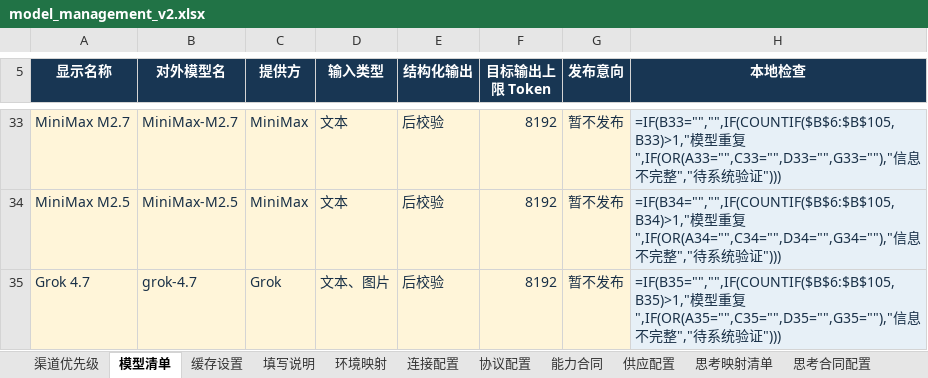
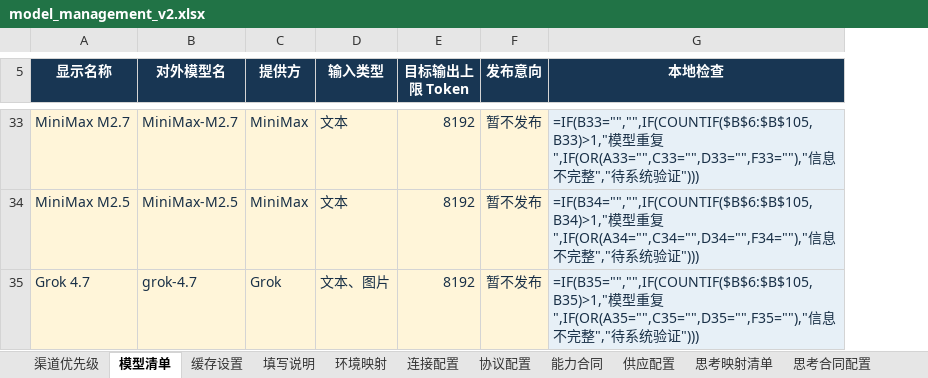
Before and after one commit to jiejie52/model-relay, an Excel workbook: config/model_management_v2.xlsx, sheet 模型清单, drawn as a sheet; only a part is shown, gaps mark what is left out; values as stored, in another font and other column widths than the file's, no borders; formulas without a stored value are shown as written; conditional formats and table styles not drawn; removed rows and columns are numbered as before the commit, all else as after; the diff covers the shown part only; the diff names each change by its address in the sheet, - before the commit and + after, or states it on an @@ line.

```diff
--- a/config/model_management_v2.xlsx (sheet 模型清单)
+++ b/config/model_management_v2.xlsx (sheet 模型清单)
-column E (结构化输出), rows 33-35: all 后校验
-G33 (本地检查): …重复",IF(OR(A33="",C33="",D33="",G33=""),"信息…
+G33 (本地检查): …重复",IF(OR(A33="",C33="",D33="",F33=""),"信息…
-G34 (本地检查): …重复",IF(OR(A34="",C34="",D34="",G34=""),"信息…
+G34 (本地检查): …重复",IF(OR(A34="",C34="",D34="",F34=""),"信息…
-G35 (本地检查): …重复",IF(OR(A35="",C35="",D35="",G35=""),"信息…
+G35 (本地检查): …重复",IF(OR(A35="",C35="",D35="",F35=""),"信息…
```
Also changed, not shown: other rows of this sheet, sheet 能力合同, sheet 协议配置, 18 other files.
